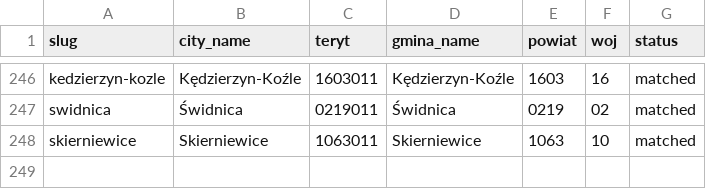
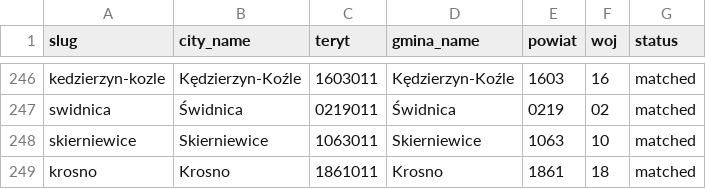
Before and after one commit to patrykorwat/radoskop, a CSV file: docs/units/city_teryt_map.csv, drawn as a sheet; only a part is shown, gaps mark what is left out; the diff names each change by its address in the sheet, - before the commit and + after, or states it on an @@ line.

```diff
--- a/docs/units/city_teryt_map.csv
+++ b/docs/units/city_teryt_map.csv
+row 249: krosno | Krosno | 1861011 | Krosno | 1861 | 18 | matched
```
Also changed, not shown: data/cities-meta.csv, 3 other files.
